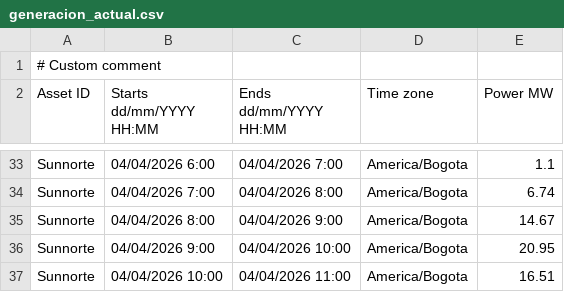
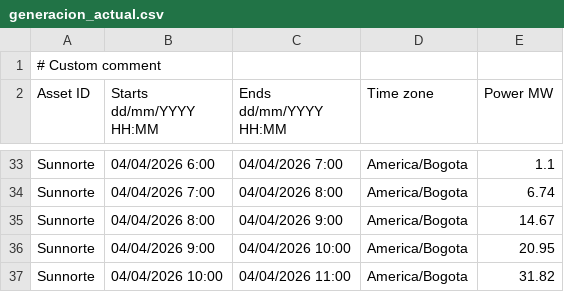
Before and after one commit to AndresMachuca21/Dashboard-Solar, a CSV file: generacion_actual.csv, drawn as a sheet; only a part is shown, gaps mark what is left out.

Commit message:
Auto-update CSV desde FTP

```diff
--- a/generacion_actual.csv
+++ b/generacion_actual.csv
@@ -36,2 +36,2 @@ Sunnorte;04/04/2026 8:00;04/04/2026 9:00;America/Bogota;14.67
 Sunnorte;04/04/2026 9:00;04/04/2026 10:00;America/Bogota;20.95
-Sunnorte;04/04/2026 10:00;04/04/2026 11:00;America/Bogota;16.51
+Sunnorte;04/04/2026 10:00;04/04/2026 11:00;America/Bogota;31.82
```
